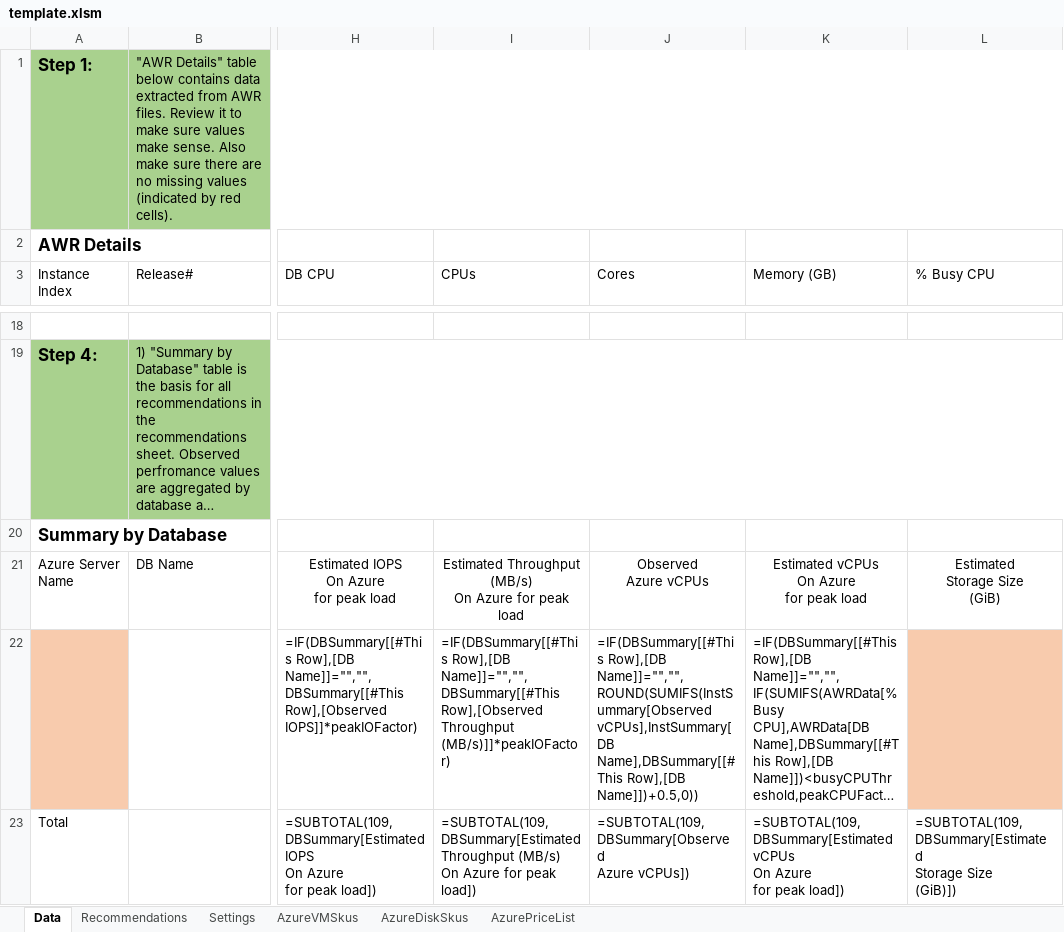
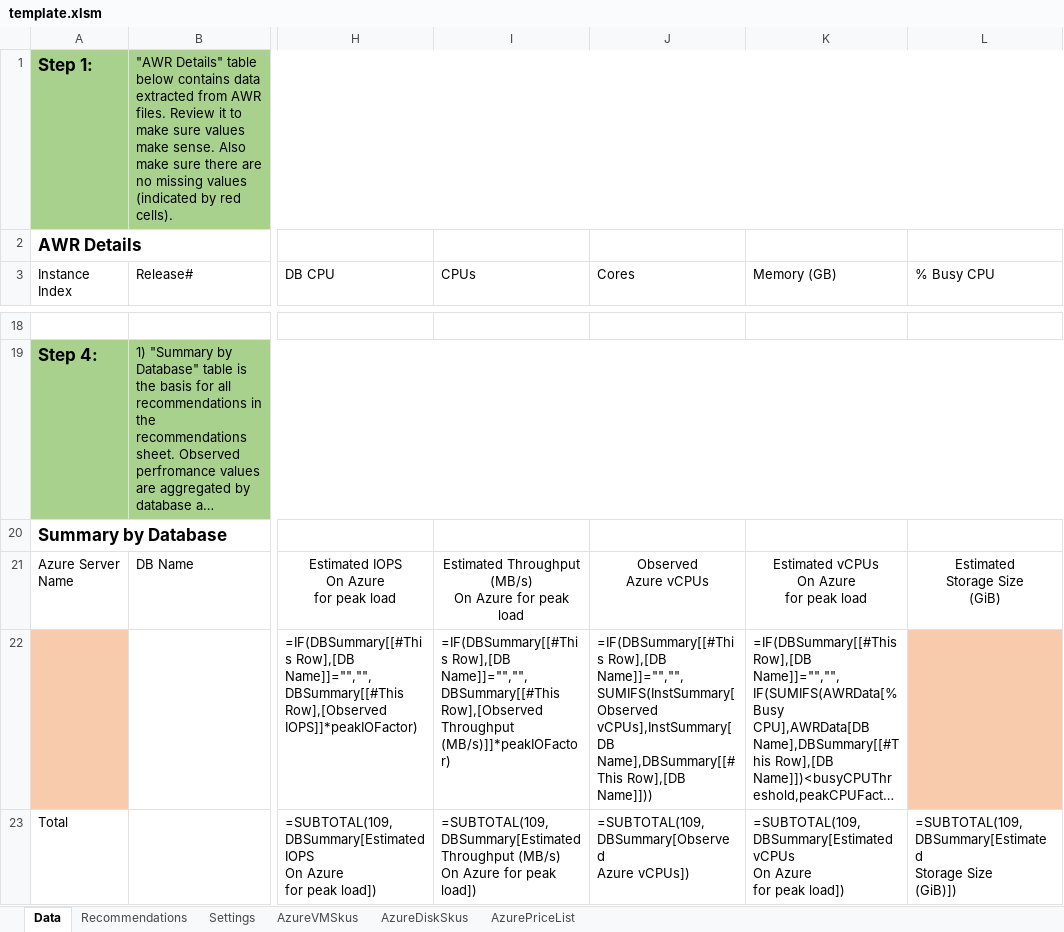
Before and after one commit to Azure/Oracle-Workloads-for-Azure, an Excel workbook: omat/template.xlsm, sheet Data, drawn as a sheet; only a part is shown, gaps mark what is left out; long unchanged cells end in …; values as stored, in another font and other column widths than the file's, no borders; formulas are shown in place of their values; conditional formats and table styles not drawn; the diff names each change by its address in the sheet, - before the commit and + after, or states it on an @@ line.

Commit message:
Add files via upload

```diff
--- a/omat/template.xlsm (sheet Data)
+++ b/omat/template.xlsm (sheet Data)
-J22 (Cores): =IF(DBSummary[[#This Row],[DB Name]]="","",ROUND(SUMIFS(InstSummary[Observed vCPUs],InstSummary[DB Name],DBSummary[[#This Row],[DB Name]])+0.5,0))
+J22 (Cores): =IF(DBSummary[[#This Row],[DB Name]]="","",SUMIFS(InstSummary[Observed vCPUs],InstSummary[DB Name],DBSummary[[#This Row],[DB Name]]))
```
